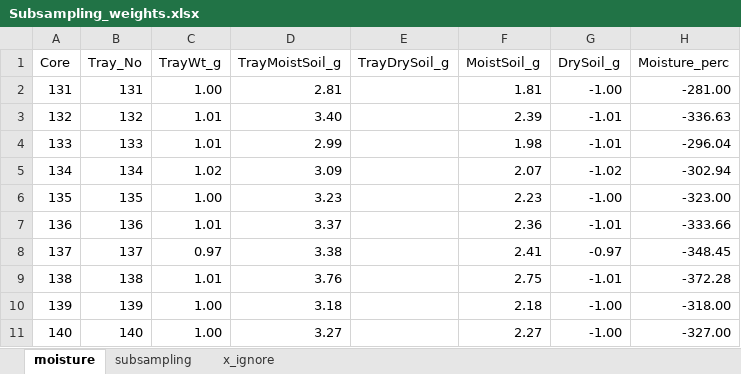
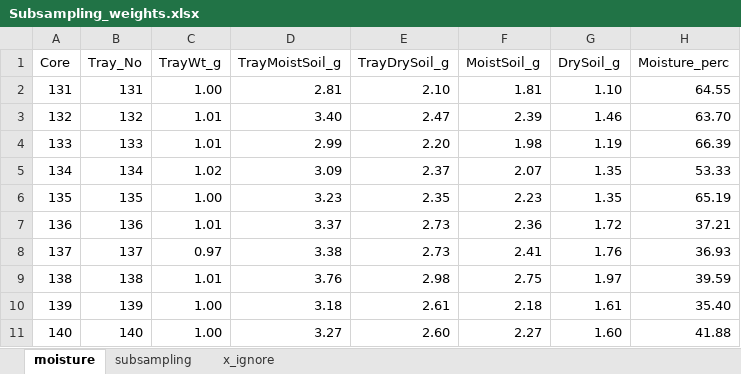
Before and after one commit to kaizadp/hysteresis_and_soil_carbon, an Excel workbook: data/Subsampling_weights.xlsx, sheet moisture, drawn as a sheet; values as stored, in another font and other column widths than the file's, no borders; charts and pictures not drawn; the diff names each change by its address in the sheet, - before the commit and + after, or states it on an @@ line.

Commit message:
data entry and moisture calc

```diff
--- a/data/Subsampling_weights.xlsx (sheet moisture)
+++ b/data/Subsampling_weights.xlsx (sheet moisture)
-E2 (TrayDrySoil_g): (empty)
+E2 (TrayDrySoil_g): 2.10
-G2 (DrySoil_g): -1.00
+G2 (DrySoil_g): 1.10
-H2 (Moisture_perc): -281.00
+H2 (Moisture_perc): 64.55
-E3 (TrayDrySoil_g): (empty)
+E3 (TrayDrySoil_g): 2.47
-G3 (DrySoil_g): -1.01
+G3 (DrySoil_g): 1.46
-H3 (Moisture_perc): -336.63
+H3 (Moisture_perc): 63.70
-E4 (TrayDrySoil_g): (empty)
+E4 (TrayDrySoil_g): 2.20
-G4 (DrySoil_g): -1.01
+G4 (DrySoil_g): 1.19
-H4 (Moisture_perc): -296.04
+H4 (Moisture_perc): 66.39
-E5 (TrayDrySoil_g): (empty)
+E5 (TrayDrySoil_g): 2.37
-G5 (DrySoil_g): -1.02
+G5 (DrySoil_g): 1.35
-H5 (Moisture_perc): -302.94
+H5 (Moisture_perc): 53.33
-E6 (TrayDrySoil_g): (empty)
+E6 (TrayDrySoil_g): 2.35
-G6 (DrySoil_g): -1.00
+G6 (DrySoil_g): 1.35
-H6 (Moisture_perc): -323.00
+H6 (Moisture_perc): 65.19
-E7:E8 (TrayDrySoil_g): (empty)
+E7:E8 (TrayDrySoil_g): 2.73
-G7 (DrySoil_g): -1.01
+G7 (DrySoil_g): 1.72
-H7 (Moisture_perc): -333.66
+H7 (Moisture_perc): 37.21
-G8 (DrySoil_g): -0.97
+G8 (DrySoil_g): 1.76
-H8 (Moisture_perc): -348.45
+H8 (Moisture_perc): 36.93
-E9 (TrayDrySoil_g): (empty)
+E9 (TrayDrySoil_g): 2.98
-G9 (DrySoil_g): -1.01
+G9 (DrySoil_g): 1.97
-H9 (Moisture_perc): -372.28
+H9 (Moisture_perc): 39.59
-E10 (TrayDrySoil_g): (empty)
+E10 (TrayDrySoil_g): 2.61
-G10 (DrySoil_g): -1.00
+G10 (DrySoil_g): 1.61
-H10 (Moisture_perc): -318.00
+H10 (Moisture_perc): 35.40
-E11 (TrayDrySoil_g): (empty)
+E11 (TrayDrySoil_g): 2.60
-G11 (DrySoil_g): -1.00
+G11 (DrySoil_g): 1.60
-H11 (Moisture_perc): -327.00
+H11 (Moisture_perc): 41.88
```
Also changed, not shown: data/Core_weights.xlsx, 5 other files.
